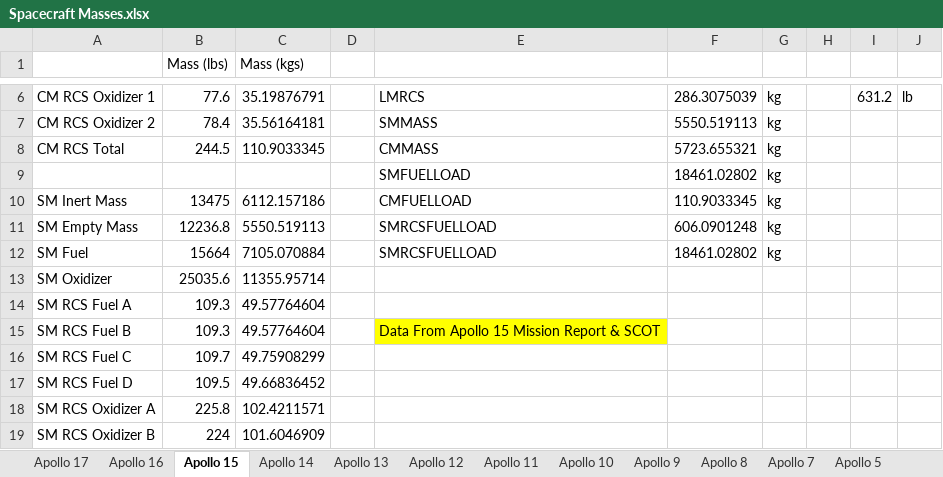
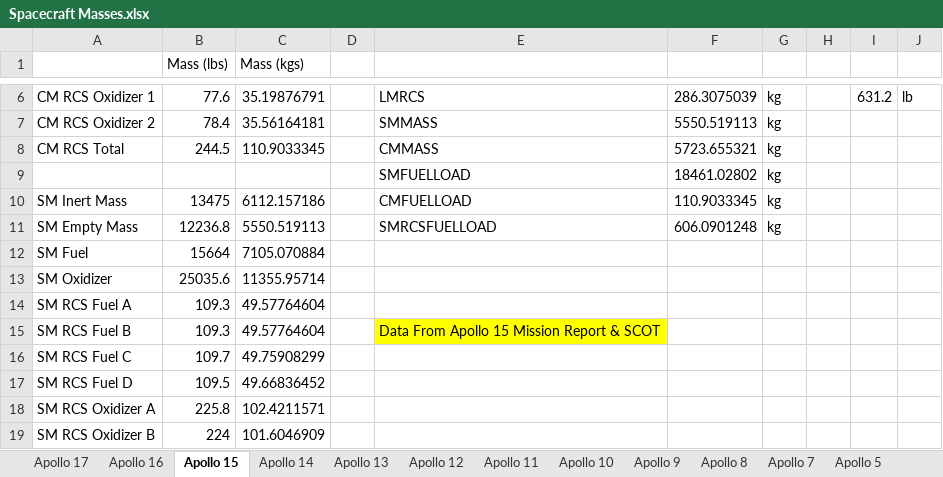
Before and after one commit to orbiternassp/NASSP, an Excel workbook: Doc/Project Apollo - NASSP/Spacecraft Masses.xlsx, sheet Apollo 15, drawn as a sheet; only a part is shown, gaps mark what is left out; values as stored, in another font and other column widths than the file's, no borders; the diff names each change by its address in the sheet, - before the commit and + after, or states it on an @@ line.

```diff
--- a/Doc/Project Apollo - NASSP/Spacecraft Masses.xlsx (sheet Apollo 15)
+++ b/Doc/Project Apollo - NASSP/Spacecraft Masses.xlsx (sheet Apollo 15)
-E12: SMRCSFUELLOAD
+E12: (empty)
-F12: 18461.02802
+F12: (empty)
-G12: kg
+G12: (empty)
```
Also changed, not shown: sheet Totals (Kg), other sheet tabs, formulas that keep their value, Doc/Project Apollo - NASSP/Saturn Masses.xlsx.
